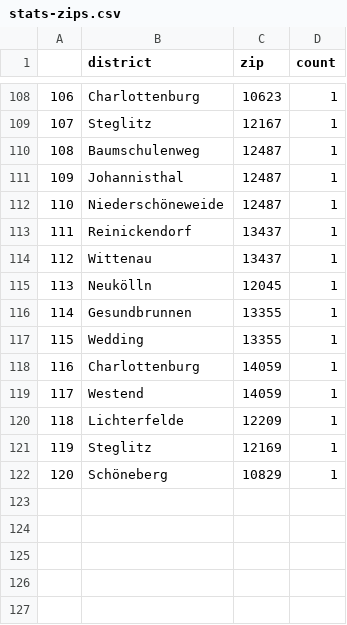
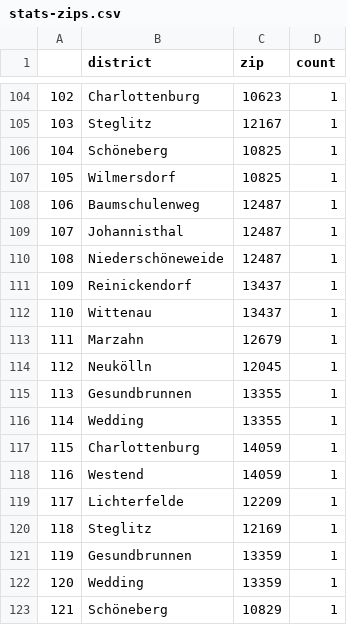
Before and after one commit to demodiff/berlin, a CSV file: data/stats-zips.csv, drawn as a sheet; only a part is shown, gaps mark what is left out; the diff covers the shown part only; the diff names each change by its address in the sheet, - before the commit and + after, or states it on an @@ line.

```diff
--- a/data/stats-zips.csv
+++ b/data/stats-zips.csv
@@ column A renumbered from row 12 down @@
+row 106: 104 | Schöneberg | 10825 | 1
+row 107: 105 | Wilmersdorf | 10825 | 1
+row 113: 111 | Marzahn | 12679 | 1
+row 121: 119 | Gesundbrunnen | 13359 | 1
+row 122: 120 | Wedding | 13359 | 1
```
Also changed, not shown: 12 added rows, 16 removed rows and 15 edited cells elsewhere in this file, 1 other file.
